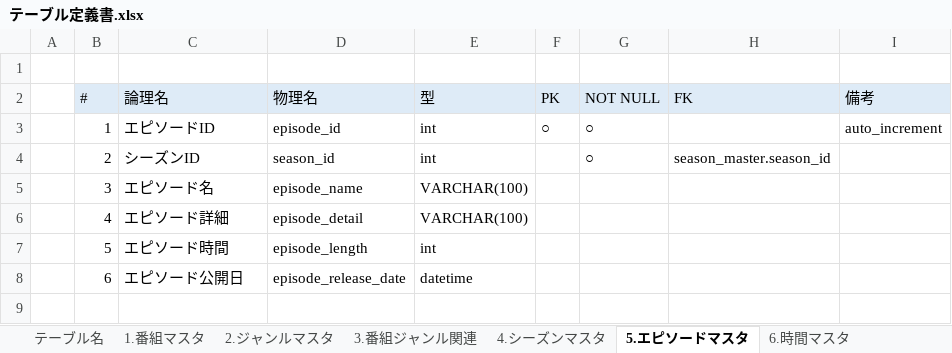
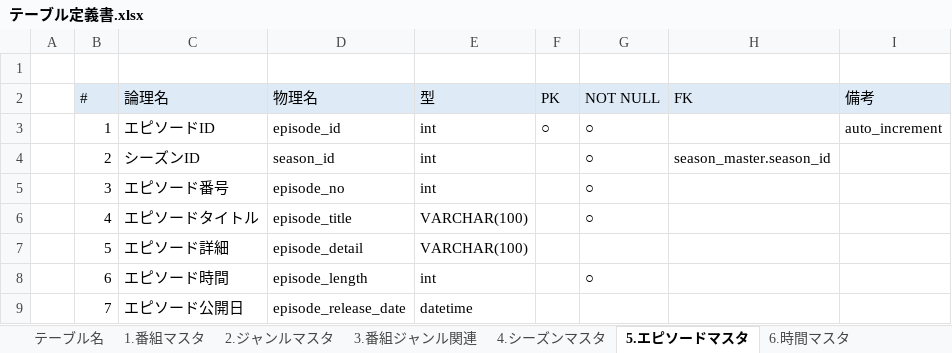
Before and after one commit to ryuseim1115/apprentice-term2, an Excel workbook: doc/テーブル定義書.xlsx, sheet 5.エピソードマスタ, drawn as a sheet; values as stored, in another font and other column widths than the file's, no borders; the diff names each change by its address in the sheet, - before the commit and + after, or states it on an @@ line.

Commit message:
episode_master

```diff
--- a/doc/テーブル定義書.xlsx (sheet 5.エピソードマスタ)
+++ b/doc/テーブル定義書.xlsx (sheet 5.エピソードマスタ)
-C5 (論理名): エピソード名
+C5 (論理名): エピソード番号
-D5 (物理名): episode_name
+D5 (物理名): episode_no
-E5 (型): VARCHAR(100)
+E5 (型): int
-G5:G6 (NOT NULL): (empty)
+G5:G6 (NOT NULL): ○
-C6 (論理名): エピソード詳細
+C6 (論理名): エピソードタイトル
-D6 (物理名): episode_detail
+D6 (物理名): episode_title
-C7 (論理名): エピソード時間
+C7 (論理名): エピソード詳細
-D7 (物理名): episode_length
+D7 (物理名): episode_detail
-E7 (型): int
+E7 (型): VARCHAR(100)
-C8 (論理名): エピソード公開日
+C8 (論理名): エピソード時間
-D8 (物理名): episode_release_date
+D8 (物理名): episode_length
-E8 (型): datetime
+E8 (型): int
-G8 (NOT NULL): (empty)
+G8 (NOT NULL): ○
+row 9:  | 7 | エピソード公開日 | episode_release_date | datetime
```
Also changed, not shown: 1 other file.
